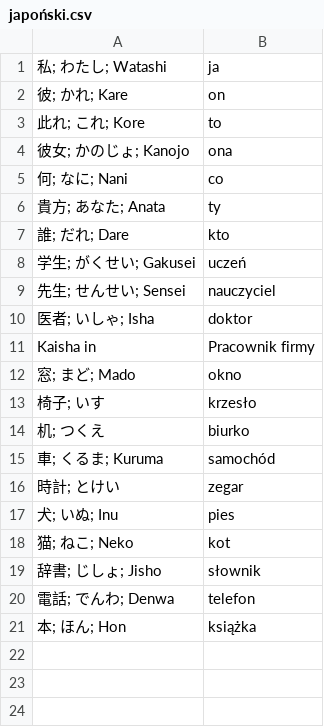
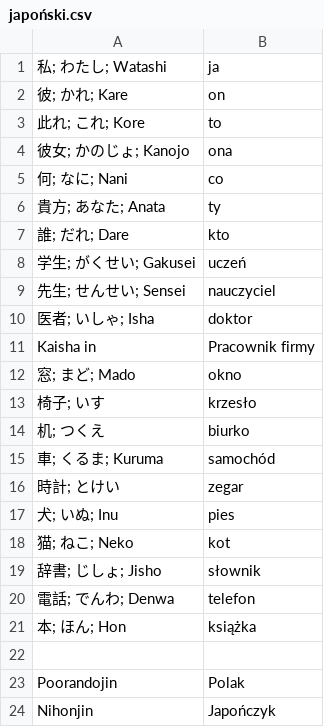
Before and after one commit to kamil-adam/anki, a CSV file: japan/japoński.csv, drawn as a sheet.

```diff
--- a/japan/japoński.csv
+++ b/japan/japoński.csv
@@ -21 +21,4 @@ Kaisha in, Pracownik firmy
 本; ほん; Hon, książka
+
+Poorandojin, Polak
+Nihonjin, Japończyk
```
Also changed, not shown: japan/hiragana.csv.
